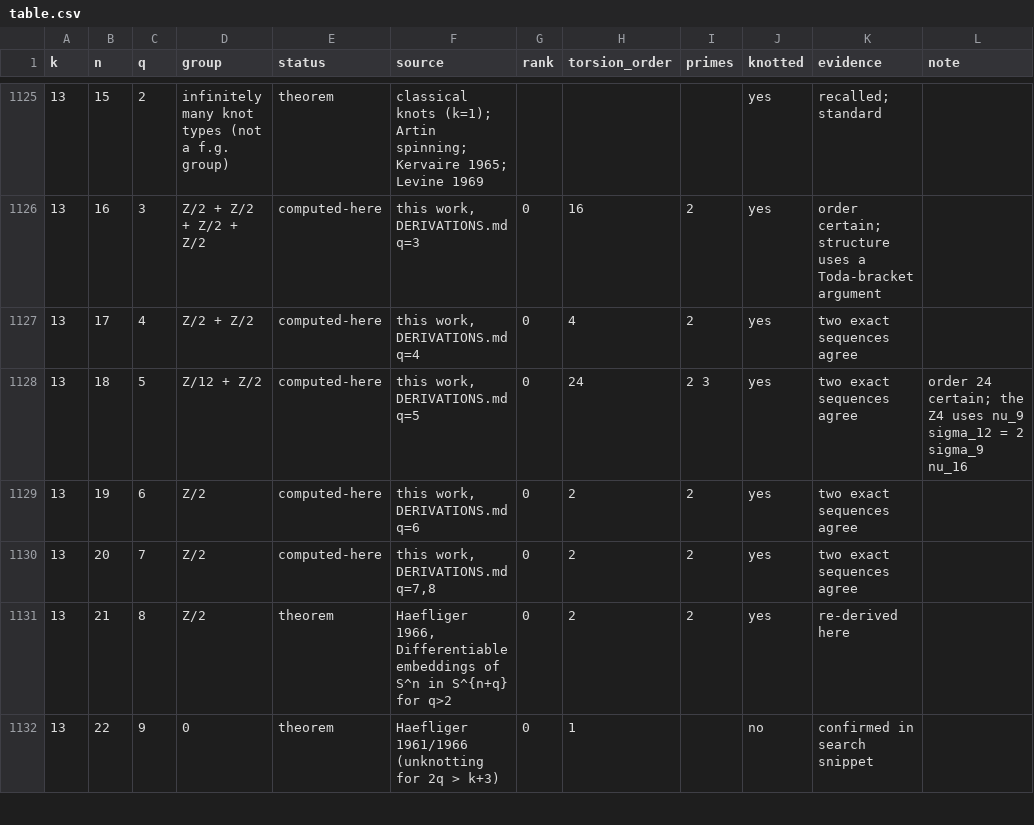
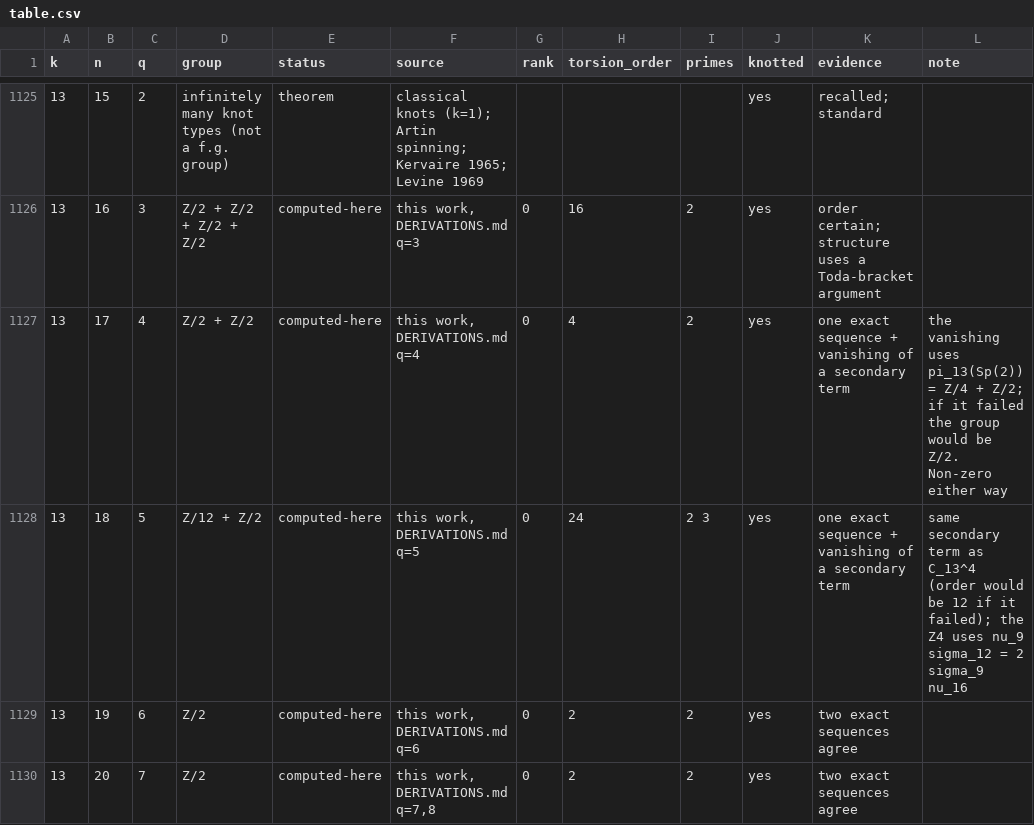
Before and after one commit to chrismerck/abhidhamma, a CSV file: haefliger-tapestry/table.csv, drawn as a sheet; only a part is shown, gaps mark what is left out; the shorter side is filled out with more unchanged rows.

```diff
--- a/haefliger-tapestry/table.csv
+++ b/haefliger-tapestry/table.csv
@@ -1126,4 +1126,4 @@ k,n,q,group,status,source,rank,torsion_order,primes,knotted,evidence,note
 13,16,3,Z/2 + Z/2 + Z/2 + Z/2,computed-here,"this work, DERIVATIONS.md q=3",0,16,2,yes,order certain; structure uses a Toda-bracket argument,
-13,17,4,Z/2 + Z/2,computed-here,"this work, DERIVATIONS.md q=4",0,4,2,yes,two exact sequences agree,
-13,18,5,Z/12 + Z/2,computed-here,"this work, DERIVATIONS.md q=5",0,24,2 3,yes,two exact sequences agree,order 24 certain; the Z4 uses nu_9 sigma_12 = 2 sigma_9 nu_16
+13,17,4,Z/2 + Z/2,computed-here,"this work, DERIVATIONS.md q=4",0,4,2,yes,one exact sequence + vanishing of a secondary term,the vanishing uses pi_13(Sp(2)) = Z/4 + Z/2; if it failed the group would be Z/2. Non-zero either way
+13,18,5,Z/12 + Z/2,computed-here,"this work, DERIVATIONS.md q=5",0,24,2 3,yes,one exact sequence + vanishing of a secondary term,same secondary term as C_13^4 (order would be 12 if it failed); the Z4 uses nu_9 sigma_12 = 2 sigma_9 nu_16
 13,19,6,Z/2,computed-here,"this work, DERIVATIONS.md q=6",0,2,2,yes,two exact sequences agree,
```
Also changed, not shown: 3 other files.
